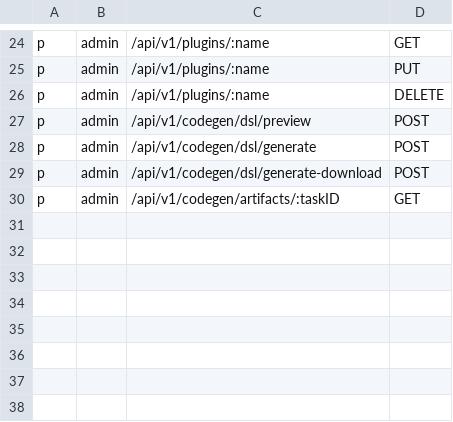
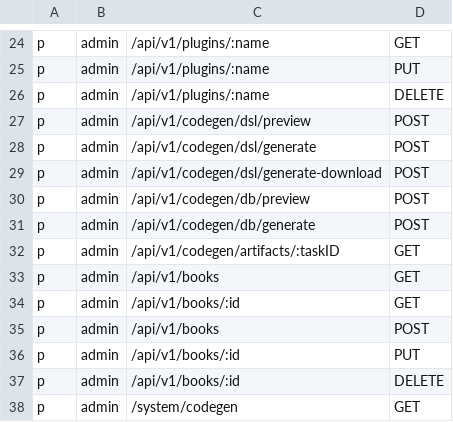
Before and after one commit to chendisheng/goadmin, a CSV file: backend/core/auth/casbin/adapter/policy.csv, drawn as a sheet; only a part is shown, gaps mark what is left out; the diff names each change by its address in the sheet, - before the commit and + after, or states it on an @@ line.

Commit message:
feat(codegen): add database-driven code generation mode with UI and API support

```diff
--- a/backend/core/auth/casbin/adapter/policy.csv
+++ b/backend/core/auth/casbin/adapter/policy.csv
+row 30: p | admin | /api/v1/codegen/db/preview | POST
+row 31: p | admin | /api/v1/codegen/db/generate | POST
+row 33: p | admin | /api/v1/books | GET
+row 34: p | admin | /api/v1/books/:id | GET
+row 35: p | admin | /api/v1/books | POST
+row 36: p | admin | /api/v1/books/:id | PUT
+row 37: p | admin | /api/v1/books/:id | DELETE
+row 38: p | admin | /system/codegen | GET
```
Also changed, not shown: 35 other files.
